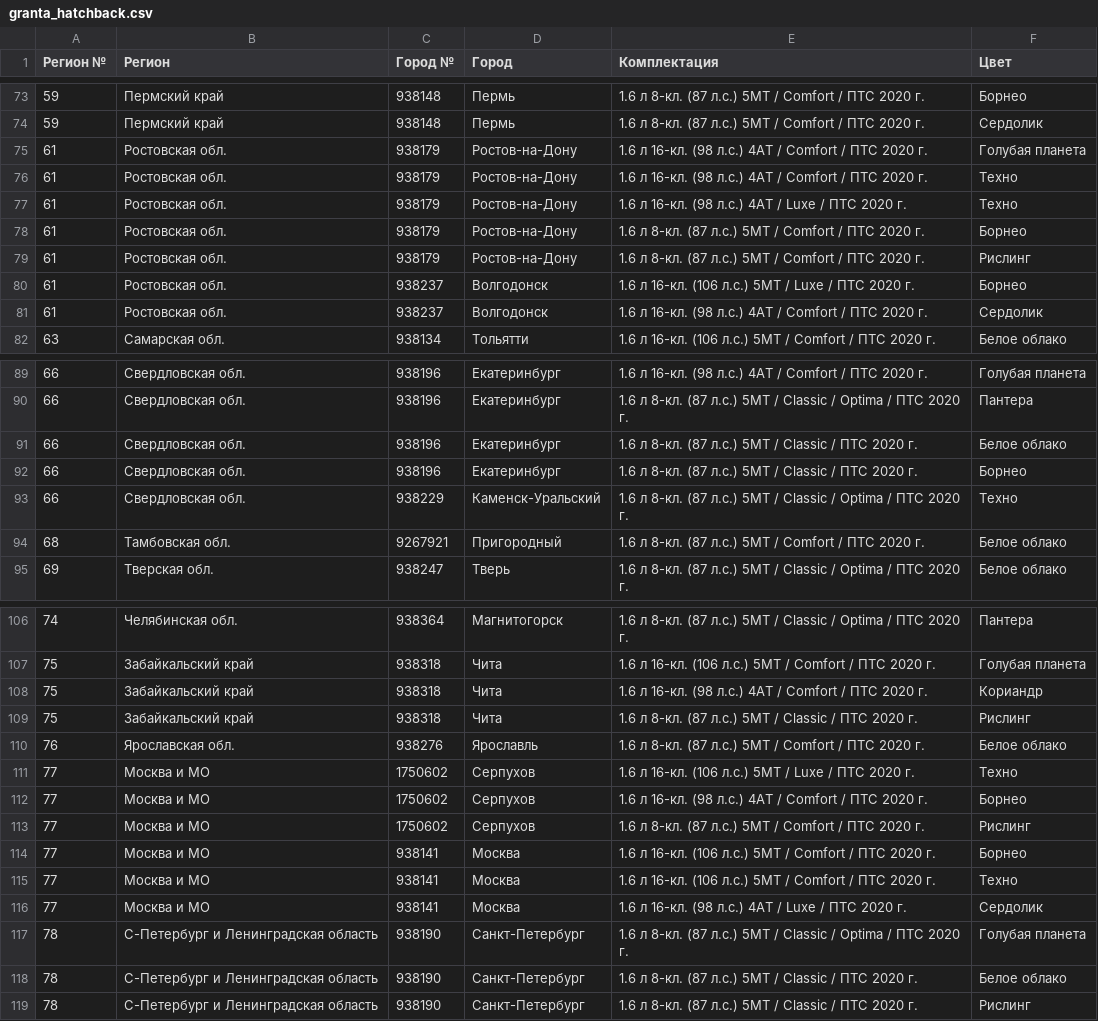
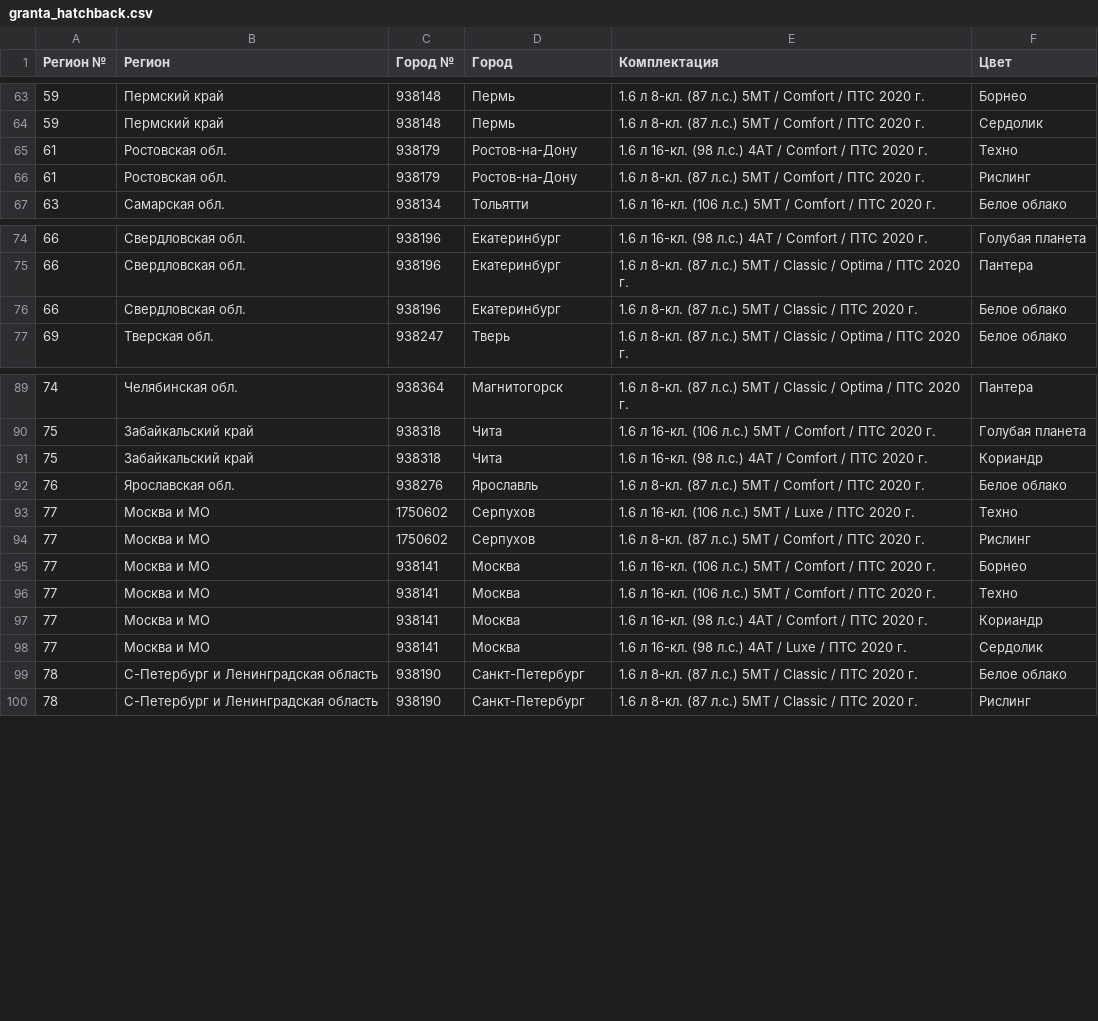
Before and after one commit to kafeg/ladacsv, a CSV file: granta_hatchback.csv, drawn as a sheet; only a part is shown, gaps mark what is left out; the diff covers the shown part only.

```diff
--- a/granta_hatchback.csv
+++ b/granta_hatchback.csv
@@ -74,9 +64,4 @@
 59, Пермский край, 938148, Пермь, 1.6 л 8-кл. (87 л.с.) 5МТ / Comfort / ПТС 2020 г., Сердолик
-61, Ростовская обл., 938179, Ростов-на-Дону, 1.6 л 16-кл. (98 л.с.) 4АТ / Comfort / ПТС 2020 г., Голубая планета
 61, Ростовская обл., 938179, Ростов-на-Дону, 1.6 л 16-кл. (98 л.с.) 4АТ / Comfort / ПТС 2020 г., Техно
-61, Ростовская обл., 938179, Ростов-на-Дону, 1.6 л 16-кл. (98 л.с.) 4АТ / Luxe / ПТС 2020 г., Техно
-61, Ростовская обл., 938179, Ростов-на-Дону, 1.6 л 8-кл. (87 л.с.) 5МТ / Comfort / ПТС 2020 г., Борнео
 61, Ростовская обл., 938179, Ростов-на-Дону, 1.6 л 8-кл. (87 л.с.) 5МТ / Comfort / ПТС 2020 г., Рислинг
-61, Ростовская обл., 938237, Волгодонск, 1.6 л 16-кл. (106 л.с.) 5МТ / Luxe / ПТС 2020 г., Борнео
-61, Ростовская обл., 938237, Волгодонск, 1.6 л 16-кл. (98 л.с.) 4АТ / Comfort / ПТС 2020 г., Сердолик
 63, Самарская обл., 938134, Тольятти, 1.6 л 16-кл. (106 л.с.) 5МТ / Comfort / ПТС 2020 г., Белое облако
@@ -91,5 +76,2 @@
 66, Свердловская обл., 938196, Екатеринбург, 1.6 л 8-кл. (87 л.с.) 5МТ / Classic / ПТС 2020 г., Белое облако
-66, Свердловская обл., 938196, Екатеринбург, 1.6 л 8-кл. (87 л.с.) 5МТ / Classic / ПТС 2020 г., Борнео
-66, Свердловская обл., 938229, Каменск-Уральский, 1.6 л 8-кл. (87 л.с.) 5МТ / Classic / Optima / ПТС 2020 г., Техно
-68, Тамбовская обл., 9267921, Пригородный, 1.6 л 8-кл. (87 л.с.) 5МТ / Comfort / ПТС 2020 г., Белое облако
 69, Тверская обл., 938247, Тверь, 1.6 л 8-кл. (87 л.с.) 5МТ / Classic / Optima / ПТС 2020 г., Белое облако
@@ -108,6 +91,4 @@
 75, Забайкальский край, 938318, Чита, 1.6 л 16-кл. (98 л.с.) 4АТ / Comfort / ПТС 2020 г., Кориандр
-75, Забайкальский край, 938318, Чита, 1.6 л 8-кл. (87 л.с.) 5МТ / Classic / ПТС 2020 г., Рислинг
 76, Ярославская обл., 938276, Ярославль, 1.6 л 8-кл. (87 л.с.) 5МТ / Comfort / ПТС 2020 г., Белое облако
 77, Москва и МО, 1750602, Серпухов, 1.6 л 16-кл. (106 л.с.) 5МТ / Luxe / ПТС 2020 г., Техно
-77, Москва и МО, 1750602, Серпухов, 1.6 л 16-кл. (98 л.с.) 4АТ / Comfort / ПТС 2020 г., Борнео
 77, Москва и МО, 1750602, Серпухов, 1.6 л 8-кл. (87 л.с.) 5МТ / Comfort / ПТС 2020 г., Рислинг
@@ -115,4 +96,4 @@
 77, Москва и МО, 938141, Москва, 1.6 л 16-кл. (106 л.с.) 5МТ / Comfort / ПТС 2020 г., Техно
+77, Москва и МО, 938141, Москва, 1.6 л 16-кл. (98 л.с.) 4АТ / Comfort / ПТС 2020 г., Кориандр
 77, Москва и МО, 938141, Москва, 1.6 л 16-кл. (98 л.с.) 4АТ / Luxe / ПТС 2020 г., Сердолик
-78, С-Петербург и Ленинградская область, 938190, Санкт-Петербург, 1.6 л 8-кл. (87 л.с.) 5МТ / Classic / Optima / ПТС 2020 г., Голубая планета
 78, С-Петербург и Ленинградская область, 938190, Санкт-Петербург, 1.6 л 8-кл. (87 л.с.) 5МТ / Classic / ПТС 2020 г., Белое облако
```
Also changed, not shown: 3 added rows, 12 removed rows and 4 edited cells elsewhere in this file, largus_cross.csv, largus_universal.csv, 21 other files.
